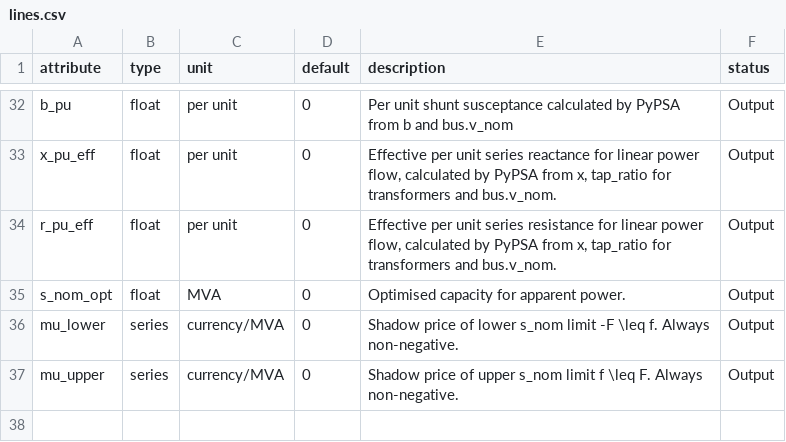
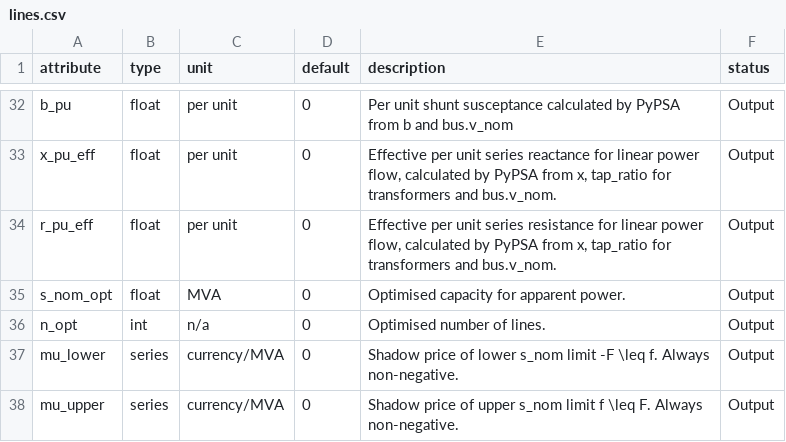
Before and after one commit to PyPSA/PyPSA, a CSV file: pypsa/component_attrs/lines.csv, drawn as a sheet; only a part is shown, gaps mark what is left out; the diff names each change by its address in the sheet, - before the commit and + after, or states it on an @@ line.

```diff
--- a/pypsa/component_attrs/lines.csv
+++ b/pypsa/component_attrs/lines.csv
+row 36: n_opt | int | n/a | 0 | Optimised number of lines. | Output
```
Also changed, not shown: pypsa/component_attrs/links.csv, pypsa/component_attrs/storage_units.csv, 2 other files.
